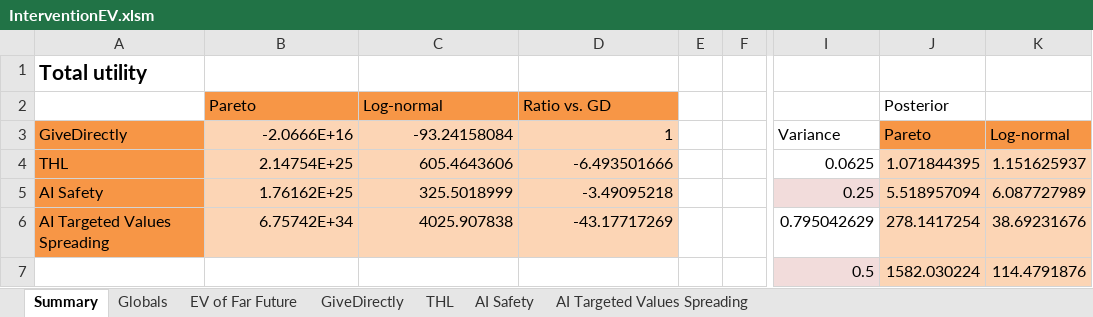
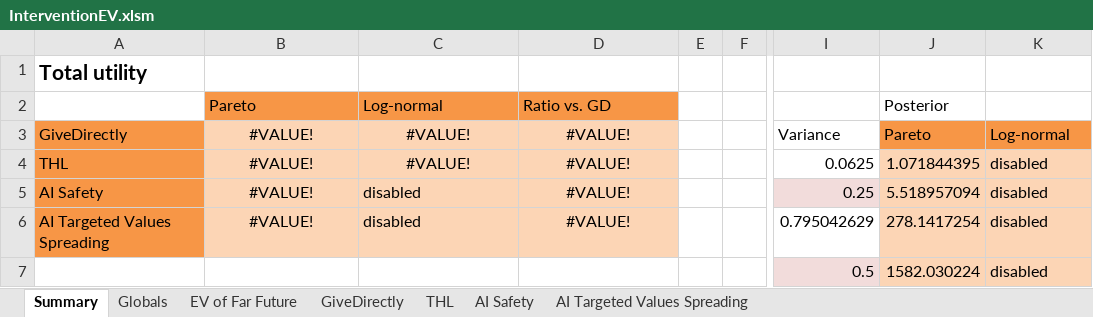
Before and after one commit to michaeldickens/Intervention-Quantitative-Model, an Excel workbook: InterventionEV.xlsm, sheet Summary, drawn as a sheet; only a part is shown, gaps mark what is left out; values as stored, in another font and other column widths than the file's, no borders; the diff names each change by its address in the sheet, - before the commit and + after, or states it on an @@ line.

```diff
--- a/InterventionEV.xlsm (sheet Summary)
+++ b/InterventionEV.xlsm (sheet Summary)
-B3: -2.0666E+16
+B3: #VALUE!
-B3:D4 alignment: right
+B3:D4 alignment: center
-C3: -93.24158084
+C3: #VALUE!
-D3: 1
+D3: #VALUE!
-B4: 2.14754E+25
+B4: #VALUE!
-C4: 605.4643606
+C4: #VALUE!
-D4: -6.493501666
+D4: #VALUE!
-K4: 1.151625937
+K4: disabled
-B5: 1.76162E+25
+B5: #VALUE!
-B5:B6 alignment: right
+B5:B6 alignment: center
-C5: 325.5018999
+C5: disabled
-D5: -3.49095218
+D5: #VALUE!
-D5:D6 alignment: right
+D5:D6 alignment: center
-K5: 6.087727989
+K5: disabled
-B6: 6.75742E+34
+B6: #VALUE!
-C6: 4025.907838
+C6: disabled
-D6: -43.17717269
+D6: #VALUE!
-K6: 38.69231676
+K6: disabled
-K7: 114.4791876
+K7: disabled
```
Also changed, not shown: sheet AI Targeted Values Spreading, sheet Globals, sheet GiveDirectly, sheet EV of Far Future, sheet THL, sheet AI Safety, formulas that keep their value.
